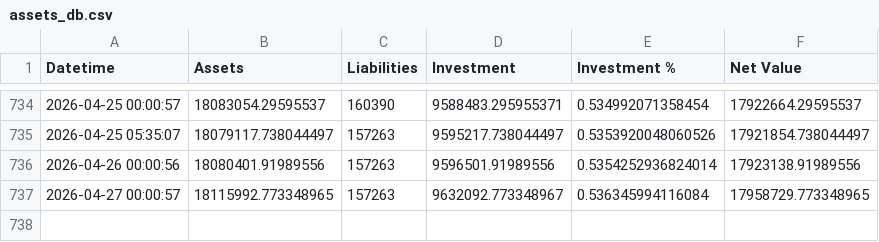
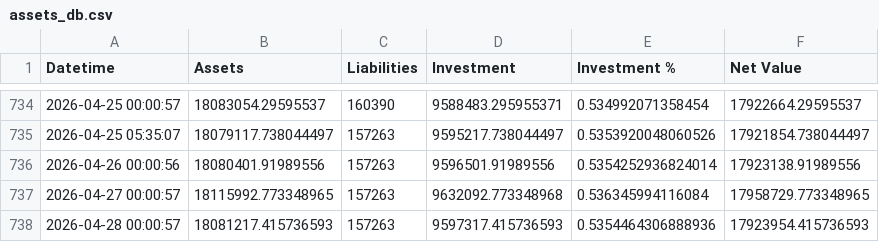
Before and after one commit to hangeng/balance_sheet_repo, a CSV file: assets_db.csv, drawn as a sheet; only a part is shown, gaps mark what is left out.

```diff
--- a/assets_db.csv
+++ b/assets_db.csv
@@ -736,2 +736,3 @@ Datetime,Assets,Liabilities,Investment,Investment %,Net Value
 2026-04-26 00:00:56,18080401.91989556,157263,9596501.91989556,0.5354252936824014,17923138.91989556
-2026-04-27 00:00:57,18115992.773348965,157263,9632092.773348967,0.536345994116084,17958729.773348965
+2026-04-27 00:00:57,18115992.773348965,157263,9632092.773348968,0.536345994116084,17958729.773348965
+2026-04-28 00:00:57,18081217.415736593,157263,9597317.415736593,0.5354464306888936,17923954.415736593
```
Also changed, not shown: balancesheet.csv, 2 other files.
